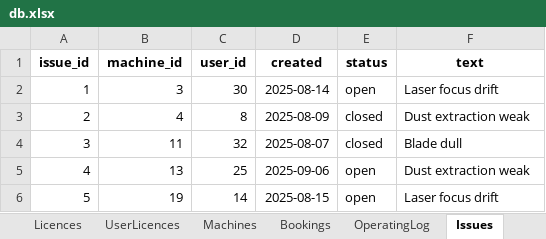
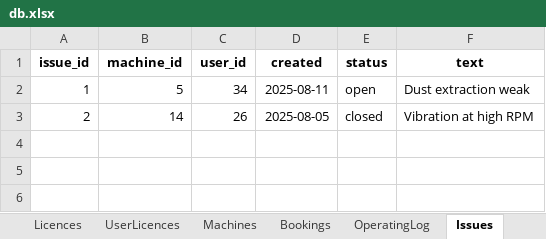
Before and after one commit to patrickjamesbenson/woodturners_scheduler, an Excel workbook: data/db.xlsx, sheet Issues, drawn as a sheet; values as stored, in another font and other column widths than the file's, no borders; the diff names each change by its address in the sheet, - before the commit and + after, or states it on an @@ line.

```diff
--- a/data/db.xlsx (sheet Issues)
+++ b/data/db.xlsx (sheet Issues)
-B2 (machine_id): 3
+B2 (machine_id): 5
-C2 (user_id): 30
+C2 (user_id): 34
-D2 (created): 2025-08-14
+D2 (created): 2025-08-11
-F2 (text): Laser focus drift
+F2 (text): Dust extraction weak
-B3 (machine_id): 4
+B3 (machine_id): 14
-C3 (user_id): 8
+C3 (user_id): 26
-D3 (created): 2025-08-09
+D3 (created): 2025-08-05
-F3 (text): Dust extraction weak
+F3 (text): Vibration at high RPM
-row 4: 3 | 11 | 32 | 2025-08-07 | closed | Blade dull
-row 5: 4 | 13 | 25 | 2025-09-06 | open | Dust extraction weak
-row 6: 5 | 19 | 14 | 2025-08-15 | open | Laser focus drift
```
Also changed, not shown: sheet Bookings, sheet OperatingLog, sheet UserEvents, sheet UserLicences, sheet Users, sheet Subscriptions, 6 more sheets, 3 other files.
